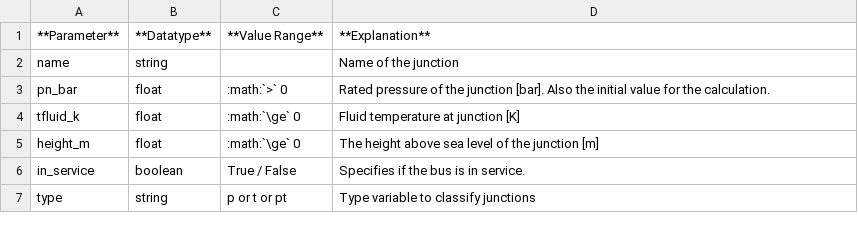
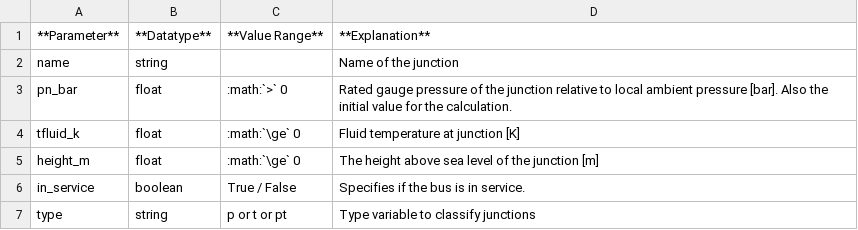
Before and after one commit to e2nIEE/pandapipes, a CSV file: doc/source/components/junction/junction_par.csv, drawn as a sheet.

Commit message:
Clarify junction pressure units (#879)
* Clarify junction pressure units

* Clarify junction pressure units in junction_par.csv

---------

Co-authored-by: EPrade <90843651+EPrade@users.noreply.github.com>

```diff
--- a/doc/source/components/junction/junction_par.csv
+++ b/doc/source/components/junction/junction_par.csv
@@ -2,3 +2,3 @@
 name;string;;Name of the junction
-pn_bar;float;:math:`>` 0;Rated pressure of the junction [bar]. Also the initial value for the calculation.
+pn_bar;float;:math:`>` 0;Rated gauge pressure of the junction relative to local ambient pressure [bar]. Also the initial value for the calculation.
 tfluid_k;float;:math:`\ge` 0   ;Fluid temperature at junction [K]
```
Also changed, not shown: 1 other file.
